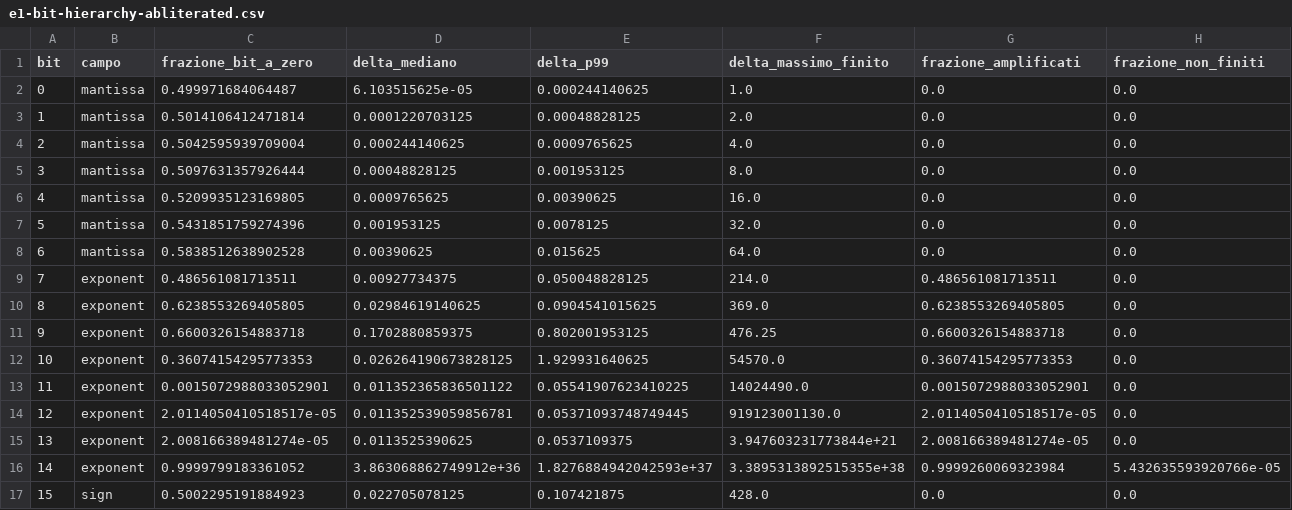
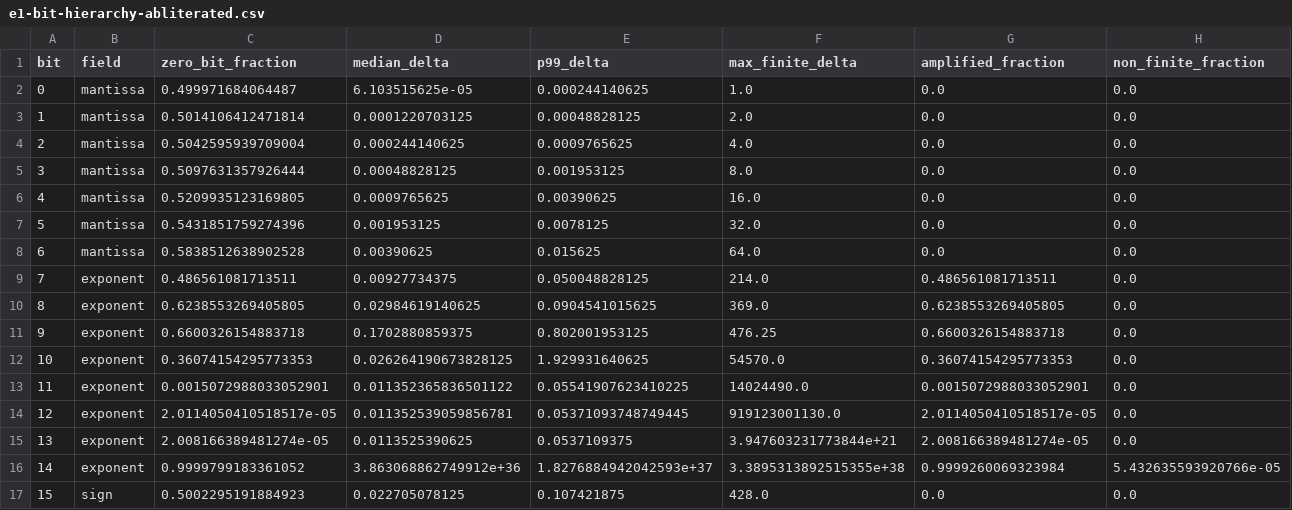
Before and after one commit to rootedlab-code/bit-flip-llm-research, a CSV file: results/e1-bit-hierarchy-abliterated.csv, drawn as a sheet; only a part is shown; the diff covers the shown part only; the diff names each change by its address in the sheet, - before the commit and + after, or states it on an @@ line.

```diff
--- a/results/e1-bit-hierarchy-abliterated.csv
+++ b/results/e1-bit-hierarchy-abliterated.csv
-B1: campo
+B1: field
-C1: frazione_bit_a_zero
+C1: zero_bit_fraction
-D1: delta_mediano
+D1: median_delta
-E1: delta_p99
+E1: p99_delta
-F1: delta_massimo_finito
+F1: max_finite_delta
-G1: frazione_amplificati
+G1: amplified_fraction
-H1: frazione_non_finiti
+H1: non_finite_fraction
```
Also changed, not shown: 1 edited cell elsewhere in this file, results/e1-bit-hierarchy-base.csv, results/e1-summary.csv, 26 other files.
